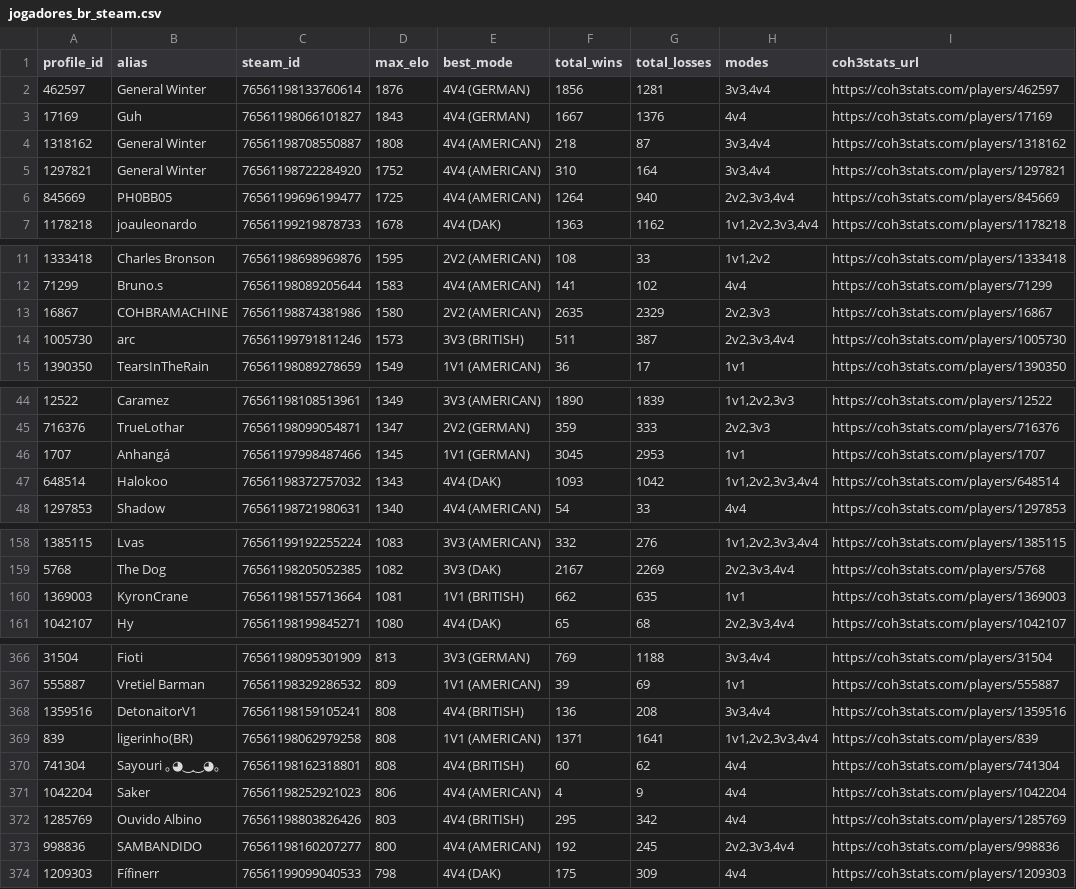
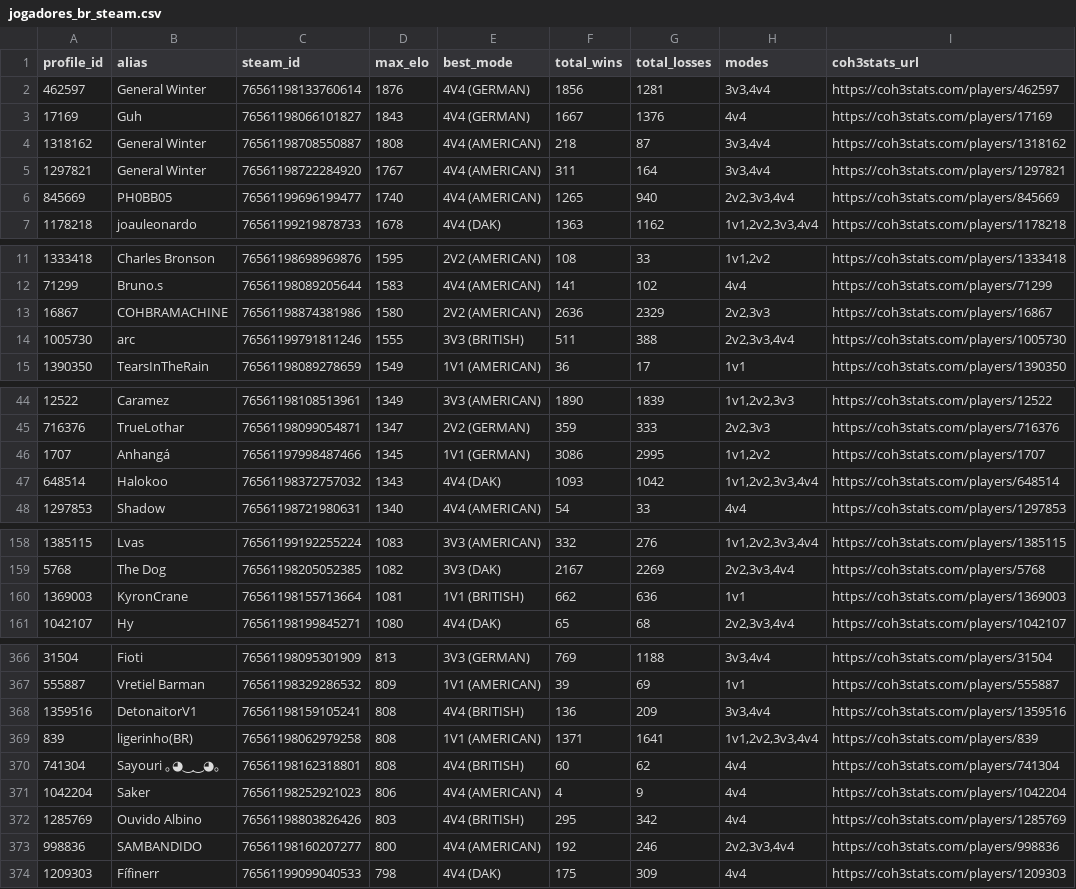
Before and after one commit to nigosky/coh3-br-tracker, a CSV file: jogadores_br_steam.csv, drawn as a sheet; only a part is shown, gaps mark what is left out; the diff covers the shown part only.

```diff
--- a/jogadores_br_steam.csv
+++ b/jogadores_br_steam.csv
@@ -4,4 +4,4 @@ profile_id,alias,steam_id,max_elo,best_mode,total_wins,total_losses,modes,coh3st
 1318162,General Winter,76561198708550887,1808,4V4 (AMERICAN),218,87,"3v3,4v4",https://coh3stats.com/players/1318162
-1297821,General Winter,76561198722284920,1752,4V4 (AMERICAN),310,164,"3v3,4v4",https://coh3stats.com/players/1297821
-845669,PH0BB05,76561199696199477,1725,4V4 (AMERICAN),1264,940,"2v2,3v3,4v4",https://coh3stats.com/players/845669
+1297821,General Winter,76561198722284920,1767,4V4 (AMERICAN),311,164,"3v3,4v4",https://coh3stats.com/players/1297821
+845669,PH0BB05,76561199696199477,1740,4V4 (AMERICAN),1265,940,"2v2,3v3,4v4",https://coh3stats.com/players/845669
 1178218,joauleonardo,76561199219878733,1678,4V4 (DAK),1363,1162,"1v1,2v2,3v3,4v4",https://coh3stats.com/players/1178218
@@ -12,4 +12,4 @@ profile_id,alias,steam_id,max_elo,best_mode,total_wins,total_losses,modes,coh3st
 71299,Bruno.s,76561198089205644,1583,4V4 (AMERICAN),141,102,4v4,https://coh3stats.com/players/71299
-16867,COHBRAMACHINE,76561198874381986,1580,2V2 (AMERICAN),2635,2329,"2v2,3v3",https://coh3stats.com/players/16867
-1005730,arc,76561199791811246,1573,3V3 (BRITISH),511,387,"2v2,3v3,4v4",https://coh3stats.com/players/1005730
+16867,COHBRAMACHINE,76561198874381986,1580,2V2 (AMERICAN),2636,2329,"2v2,3v3",https://coh3stats.com/players/16867
+1005730,arc,76561199791811246,1555,3V3 (BRITISH),511,388,"2v2,3v3,4v4",https://coh3stats.com/players/1005730
 1390350,TearsInTheRain,76561198089278659,1549,1V1 (AMERICAN),36,17,1v1,https://coh3stats.com/players/1390350
@@ -45,3 +45,3 @@ profile_id,alias,steam_id,max_elo,best_mode,total_wins,total_losses,modes,coh3st
 716376,TrueLothar,76561198099054871,1347,2V2 (GERMAN),359,333,"2v2,3v3",https://coh3stats.com/players/716376
-1707,Anhangá,76561197998487466,1345,1V1 (GERMAN),3045,2953,1v1,https://coh3stats.com/players/1707
+1707,Anhangá,76561197998487466,1345,1V1 (GERMAN),3086,2995,"1v1,2v2",https://coh3stats.com/players/1707
 648514,Halokoo,76561198372757032,1343,4V4 (DAK),1093,1042,"1v1,2v2,3v3,4v4",https://coh3stats.com/players/648514
@@ -159,3 +159,3 @@ profile_id,alias,steam_id,max_elo,best_mode,total_wins,total_losses,modes,coh3st
 5768,The Dog,76561198205052385,1082,3V3 (DAK),2167,2269,"2v2,3v3,4v4",https://coh3stats.com/players/5768
-1369003,KyronCrane,76561198155713664,1081,1V1 (BRITISH),662,635,1v1,https://coh3stats.com/players/1369003
+1369003,KyronCrane,76561198155713664,1081,1V1 (BRITISH),662,636,1v1,https://coh3stats.com/players/1369003
 1042107,Hy,76561198199845271,1080,4V4 (DAK),65,68,"2v2,3v3,4v4",https://coh3stats.com/players/1042107
@@ -367,3 +367,3 @@ profile_id,alias,steam_id,max_elo,best_mode,total_wins,total_losses,modes,coh3st
 555887,Vretiel Barman,76561198329286532,809,1V1 (AMERICAN),39,69,1v1,https://coh3stats.com/players/555887
-1359516,DetonaitorV1,76561198159105241,808,4V4 (BRITISH),136,208,"3v3,4v4",https://coh3stats.com/players/1359516
+1359516,DetonaitorV1,76561198159105241,808,4V4 (BRITISH),136,209,"3v3,4v4",https://coh3stats.com/players/1359516
 839,ligerinho(BR),76561198062979258,808,1V1 (AMERICAN),1371,1641,"1v1,2v2,3v3,4v4",https://coh3stats.com/players/839
@@ -372,3 +372,3 @@ profile_id,alias,steam_id,max_elo,best_mode,total_wins,total_losses,modes,coh3st
 1285769,Ouvido Albino,76561198803826426,803,4V4 (BRITISH),295,342,4v4,https://coh3stats.com/players/1285769
-998836,SAMBANDIDO,76561198160207277,800,4V4 (AMERICAN),192,245,"2v2,3v3,4v4",https://coh3stats.com/players/998836
+998836,SAMBANDIDO,76561198160207277,800,4V4 (AMERICAN),192,246,"2v2,3v3,4v4",https://coh3stats.com/players/998836
 1209303,Fífinerr,76561199099040533,798,4V4 (DAK),175,309,4v4,https://coh3stats.com/players/1209303
```
Also changed, not shown: 3 added rows, 3 removed rows and 4 edited cells elsewhere in this file, top20_br_por_modo.csv, 4 other files.
